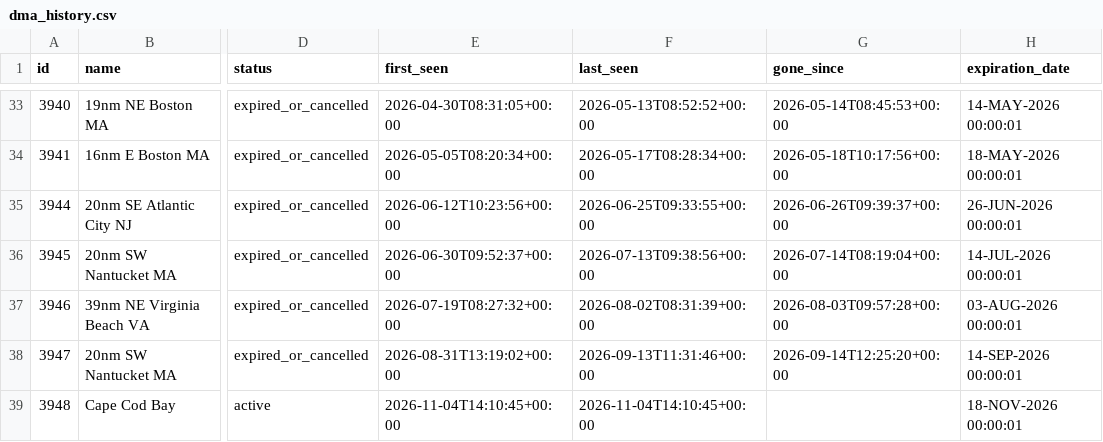
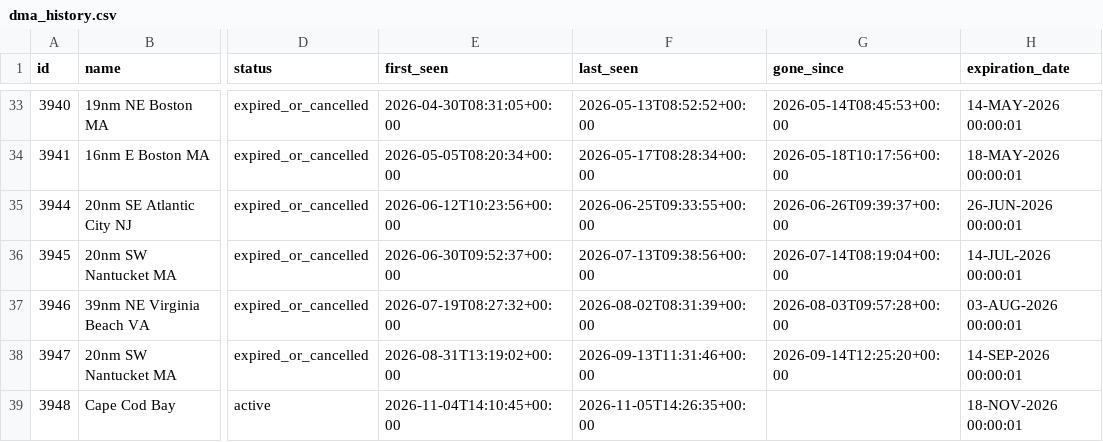
Before and after one commit to joevstaas/whale-slow-zones-tracker, a CSV file: data/dma_history.csv, drawn as a sheet; only a part is shown, gaps mark what is left out; the diff names each change by its address in the sheet, - before the commit and + after, or states it on an @@ line.

```diff
--- a/data/dma_history.csv
+++ b/data/dma_history.csv
-F39 (last_seen): 2026-11-04T14:10:45+00:00
+F39 (last_seen): 2026-11-05T14:26:35+00:00
```
Also changed, not shown: 3 other files.
